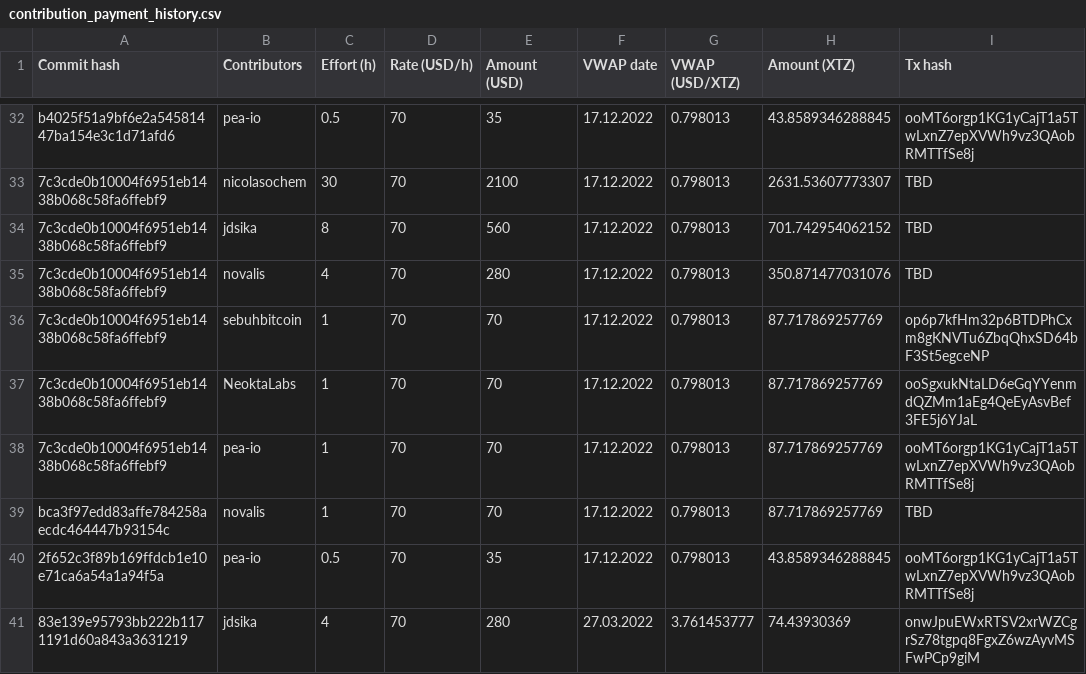
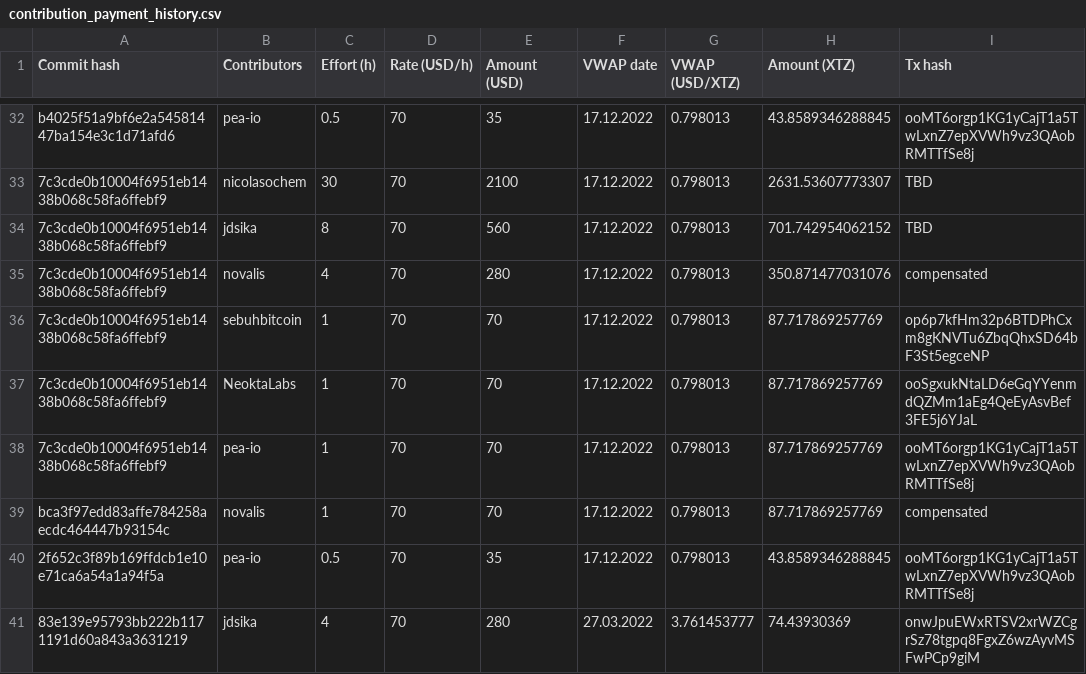
Before and after one commit to tezos-reward-distributor-organization/tezos-reward-distributor, a CSV file: contribution_payment_history.csv, drawn as a sheet; only a part is shown, gaps mark what is left out; the diff covers the shown part only.

Commit message:
add transaction and commit hashs

```diff
--- a/contribution_payment_history.csv
+++ b/contribution_payment_history.csv
@@ -34,3 +34,3 @@ b4025f51a9bf6e2a54581447ba154e3c1d71afd6,pea-io,0.5,70,35,17.12.2022,0.798013,43
 7c3cde0b10004f6951eb1438b068c58fa6ffebf9,jdsika,8,70,560,17.12.2022,0.798013,701.742954062152,TBD
-7c3cde0b10004f6951eb1438b068c58fa6ffebf9,novalis,4,70,280,17.12.2022,0.798013,350.871477031076,TBD
+7c3cde0b10004f6951eb1438b068c58fa6ffebf9,novalis,4,70,280,17.12.2022,0.798013,350.871477031076,compensated
 7c3cde0b10004f6951eb1438b068c58fa6ffebf9,sebuhbitcoin,1,70,70,17.12.2022,0.798013,87.717869257769,op6p7kfHm32p6BTDPhCxm8gKNVTu6ZbqQhxSD64bF3St5egceNP
@@ -38,3 +38,3 @@ b4025f51a9bf6e2a54581447ba154e3c1d71afd6,pea-io,0.5,70,35,17.12.2022,0.798013,43
 7c3cde0b10004f6951eb1438b068c58fa6ffebf9,pea-io,1,70,70,17.12.2022,0.798013,87.717869257769,ooMT6orgp1KG1yCajT1a5TwLxnZ7epXVWh9vz3QAobRMTTfSe8j
-bca3f97edd83affe784258aecdc464447b93154c,novalis,1,70,70,17.12.2022,0.798013,87.717869257769,TBD
+bca3f97edd83affe784258aecdc464447b93154c,novalis,1,70,70,17.12.2022,0.798013,87.717869257769,compensated
 2f652c3f89b169ffdcb1e10e71ca6a54a1a94f5a,pea-io,0.5,70,35,17.12.2022,0.798013,43.8589346288845,ooMT6orgp1KG1yCajT1a5TwLxnZ7epXVWh9vz3QAobRMTTfSe8j
```
Also changed, not shown: 9 edited cells elsewhere in this file.
